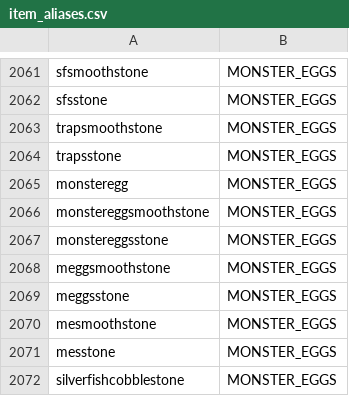
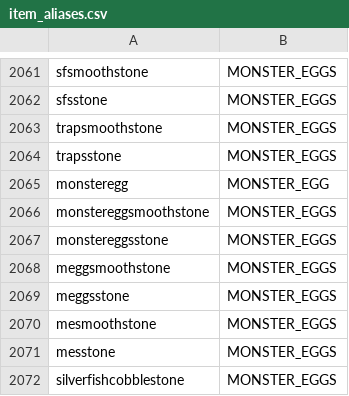
Before and after one commit to turt2live/AntiShare, a CSV file: Bukkit/AntiShare/src/main/resources/item_aliases.csv, drawn as a sheet; only a part is shown, gaps mark what is left out.

```diff
--- a/Bukkit/AntiShare/src/main/resources/item_aliases.csv
+++ b/Bukkit/AntiShare/src/main/resources/item_aliases.csv
@@ -2064,3 +2064,3 @@ trapsmoothstone,MONSTER_EGGS
 trapsstone,MONSTER_EGGS
-monsteregg,MONSTER_EGGS
+monsteregg,MONSTER_EGG
 monstereggsmoothstone,MONSTER_EGGS
```
Also changed, not shown: DevTools/BukkitPlugin/src/main/resources/items.csv, 22 other files.
